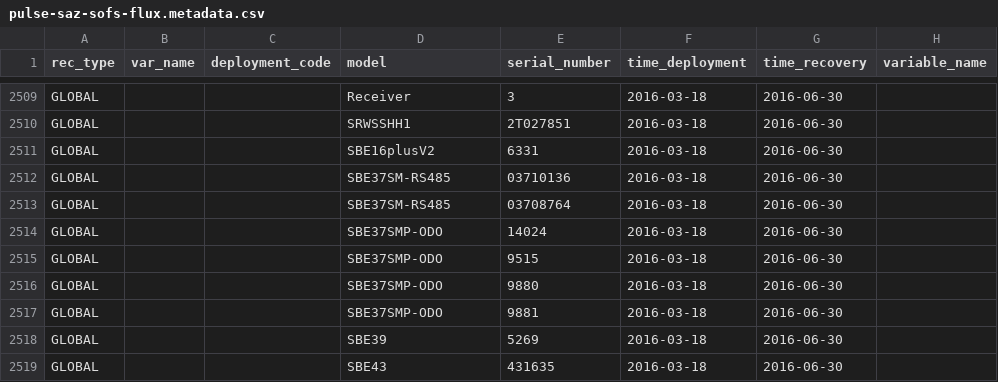
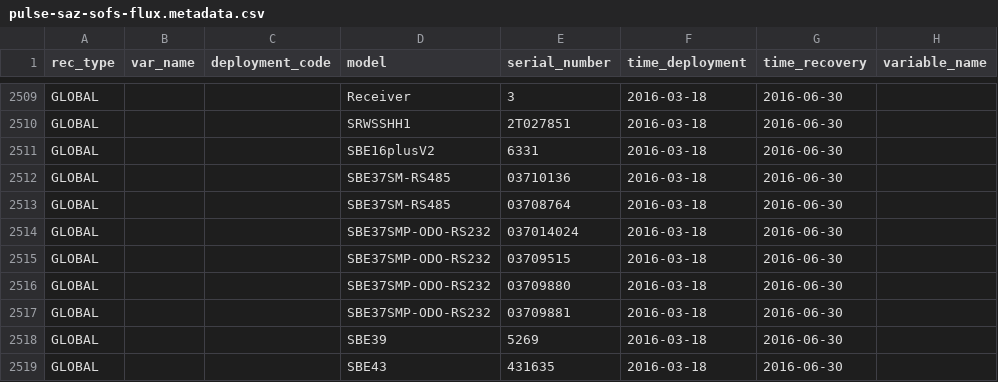
Before and after one commit to petejan/imos-tools, a CSV file: metadata/pulse-saz-sofs-flux.metadata.csv, drawn as a sheet; only a part is shown, gaps mark what is left out; the diff covers the shown part only; the diff names each change by its address in the sheet, - before the commit and + after, or states it on an @@ line.

```diff
--- a/metadata/pulse-saz-sofs-flux.metadata.csv
+++ b/metadata/pulse-saz-sofs-flux.metadata.csv
-D2514:D2517 (model): SBE37SMP-ODO
+D2514:D2517 (model): SBE37SMP-ODO-RS232
-E2514 (serial_number): 14024
+E2514 (serial_number): 037014024
-E2515 (serial_number): 9515
+E2515 (serial_number): 03709515
-E2516 (serial_number): 9880
+E2516 (serial_number): 03709880
-E2517 (serial_number): 9881
+E2517 (serial_number): 03709881
```
Also changed, not shown: 40 edited cells elsewhere in this file, 1 other file.
